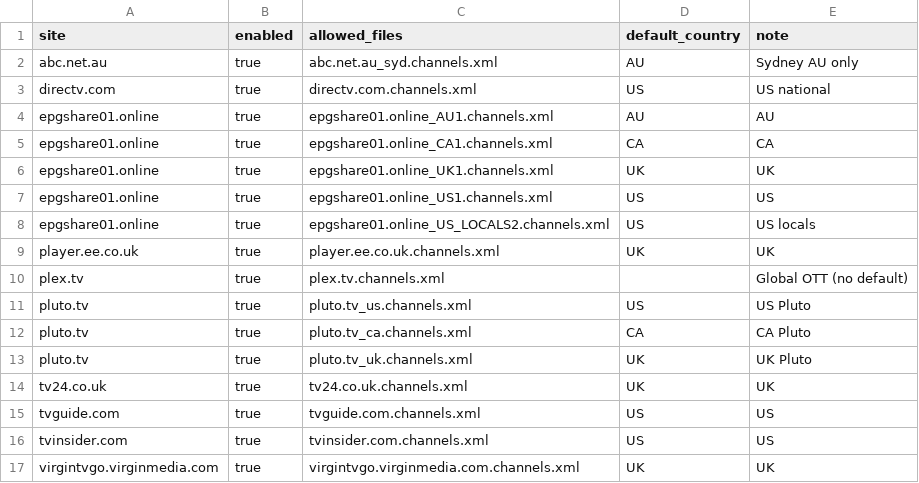
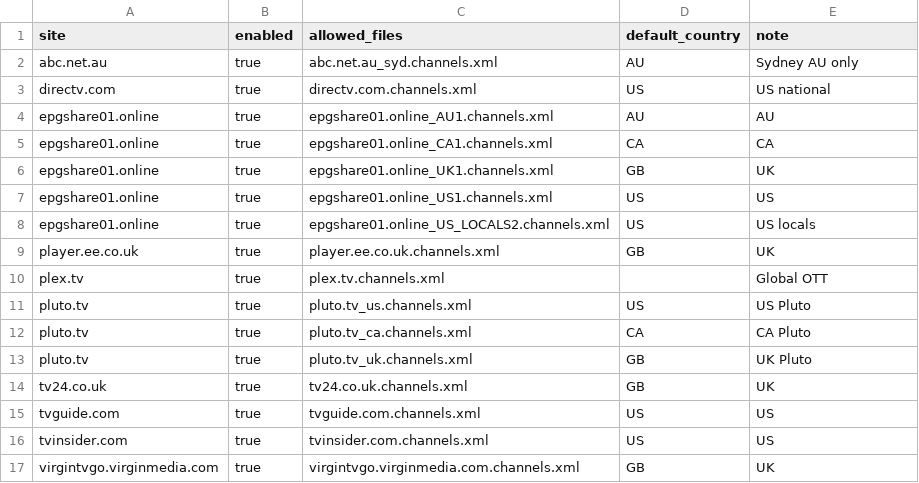
Before and after one commit to AJPnKW/AJPs-custom-epg-master, a CSV file: custom/rules/step1_sources.csv, drawn as a sheet; the diff names each change by its address in the sheet, - before the commit and + after, or states it on an @@ line.

```diff
--- a/custom/rules/step1_sources.csv
+++ b/custom/rules/step1_sources.csv
-D6 (default_country): UK
+D6 (default_country): GB
-D9 (default_country): UK
+D9 (default_country): GB
-E10 (note): Global OTT (no default)
+E10 (note): Global OTT
-D13:D14 (default_country): UK
+D13:D14 (default_country): GB
-D17 (default_country): UK
+D17 (default_country): GB
```
Also changed, not shown: 8 other files.
